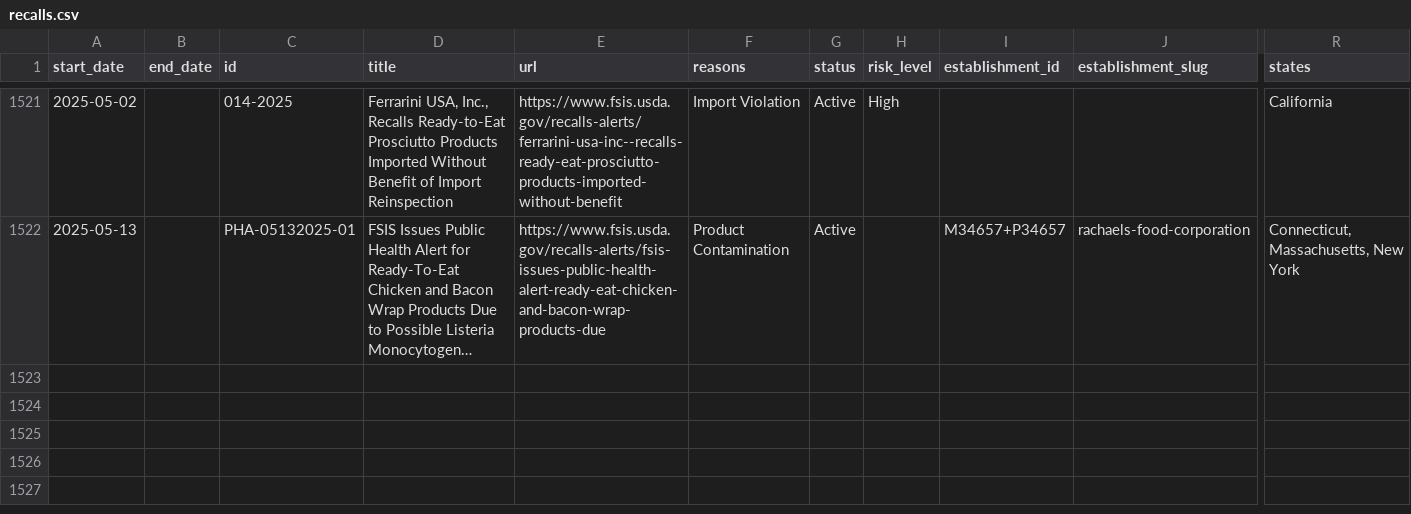
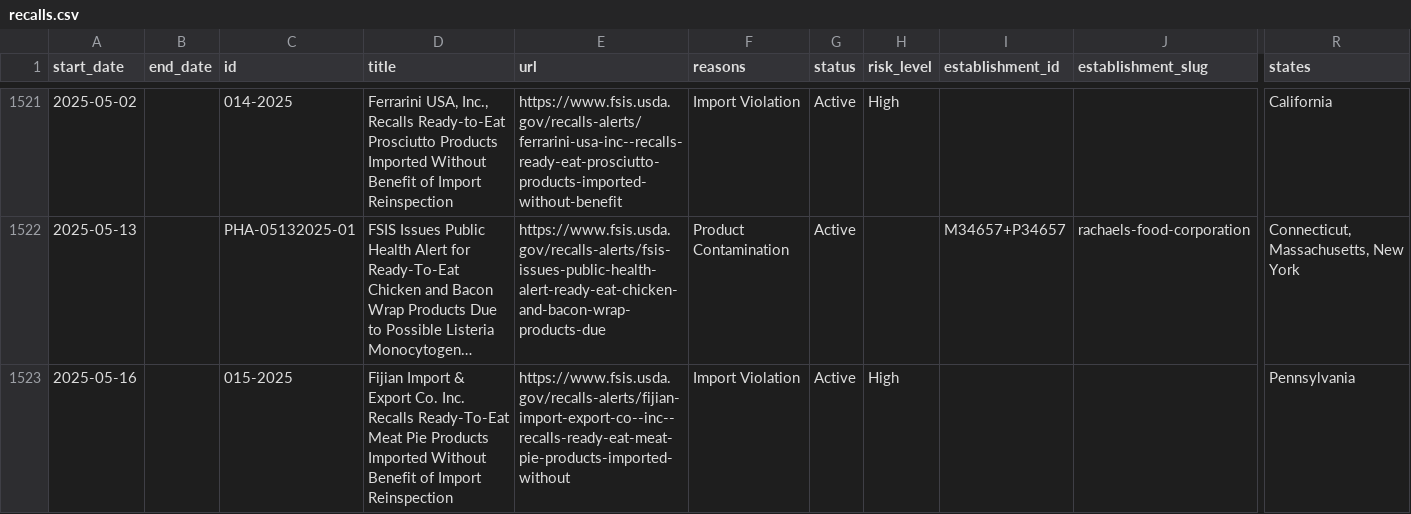
Before and after one commit to harrisj/food-recalls-actions, a CSV file: usda/recalls.csv, drawn as a sheet; only a part is shown, gaps mark what is left out; long unchanged cells end in …; rows hold the shown columns only; the diff names each change by its address in the sheet, - before the commit and + after, or states it on an @@ line.

```diff
--- a/usda/recalls.csv
+++ b/usda/recalls.csv
+row 1523: 2025-05-16 |  | 015-2025 | Fijian Import & Export Co. Inc. Recalls Ready-To-Eat Meat Pie Products Imported Without Benefit of Import Reinspection | https://www.fsis.usda.gov/recalls-alerts/fijian-import-export-co--inc--recalls-ready-eat-meat-pie-products-imported-without | Import Violation | Active | High |  |  | Pennsylvania
```
Also changed, not shown: 3 other files.
